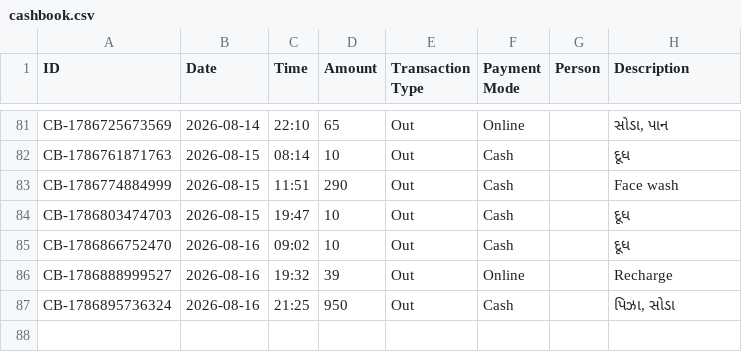
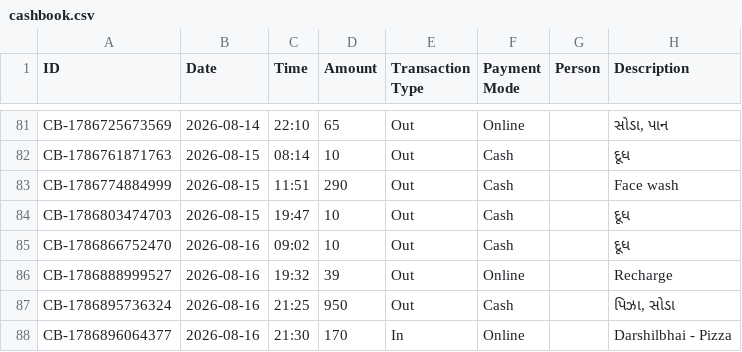
Before and after one commit to Jenil3797/personal-dashboard, a CSV file: cashbook.csv, drawn as a sheet; only a part is shown, gaps mark what is left out; the diff names each change by its address in the sheet, - before the commit and + after, or states it on an @@ line.

Commit message:
Add cashbook entry

```diff
--- a/cashbook.csv
+++ b/cashbook.csv
+row 88: CB-1786896064377 | 2026-08-16 | 21:30 | 170 | In | Online |  | Darshilbhai - Pizza
```
